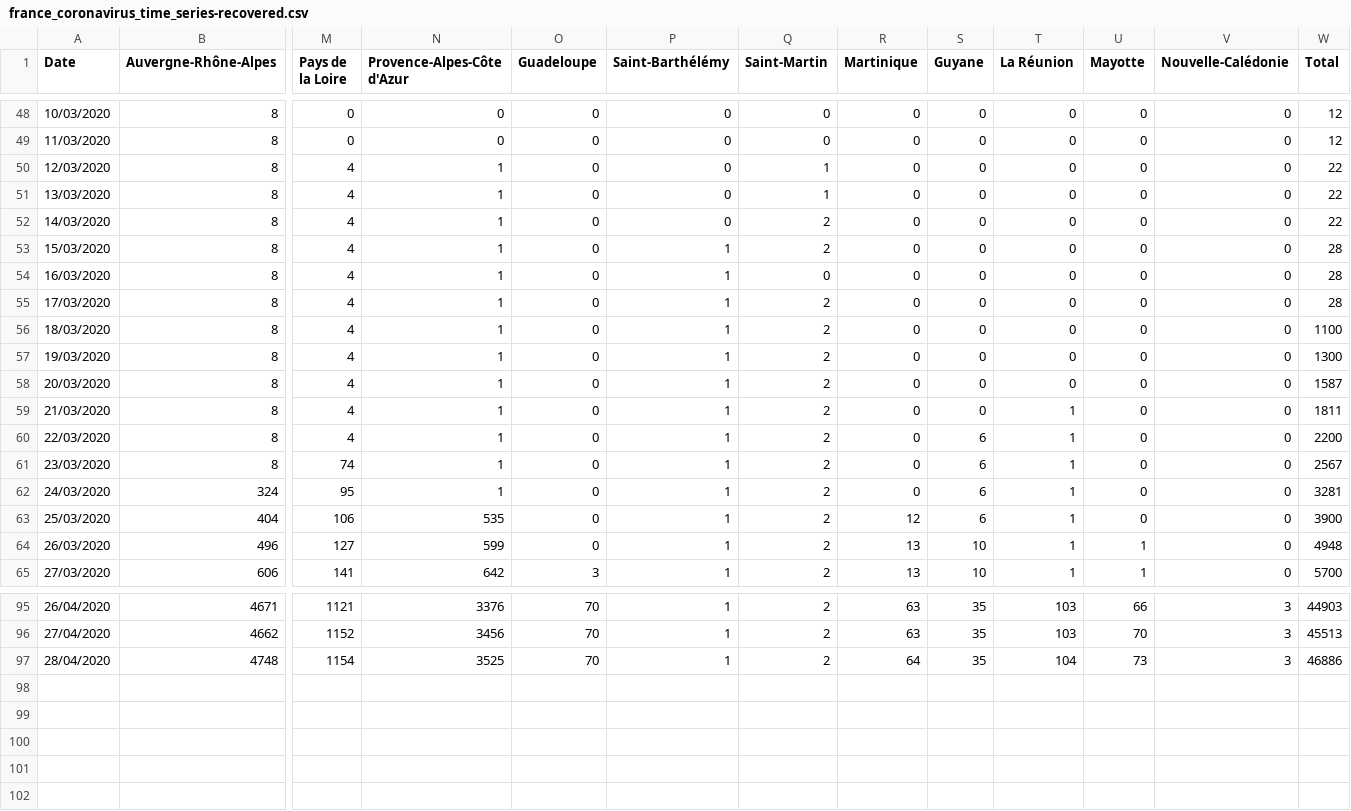
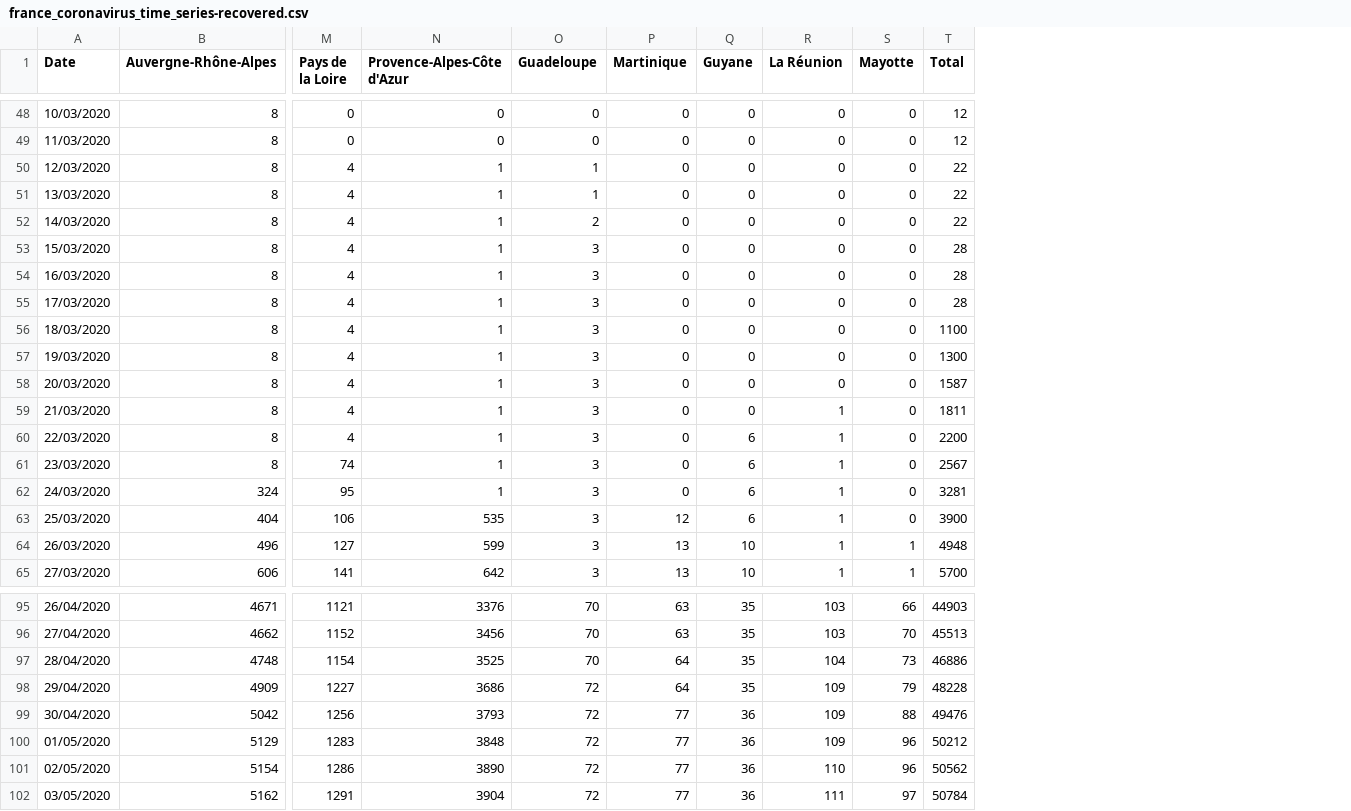
Before and after one commit to cedricguadalupe/FRANCE-COVID-19, a CSV file: france_coronavirus_time_series-recovered.csv, drawn as a sheet; only a part is shown, gaps mark what is left out; removed rows and columns are numbered as before the commit, all else as after; rows hold the shown columns only; the diff names each change by its address in the sheet, - before the commit and + after, or states it on an @@ line.

Commit message:
CGU - Maj Coverered & deaths with geodes 2020-05-04 11h01 + delete regions (saint-barth, saint-martin & nouvelle-caledonie)

```diff
--- a/france_coronavirus_time_series-recovered.csv
+++ b/france_coronavirus_time_series-recovered.csv
-column P (Saint-Barthélémy), rows 48-65: 0 | 0 | 0 | 0 | 0 | 1 | 1 | 1 | 1 | 1 | 1 | 1 | 1 | 1 | 1 | 1 | 1 | 1; rows 95-97: all 1
-column Q (Saint-Martin), rows 48-65: 0 | 0 | 1 | 1 | 2 | 2 | 0 | 2 | 2 | 2 | 2 | 2 | 2 | 2 | 2 | 2 | 2 | 2; rows 95-97: all 2
-column V (Nouvelle-Calédonie), rows 48-65: all 0; rows 95-97: all 3
-O50:O51 (Guadeloupe): 0
+O50:O51 (Guadeloupe): 1
-O52 (Guadeloupe): 0
+O52 (Guadeloupe): 2
-O53:O64 (Guadeloupe): 0
+O53:O64 (Guadeloupe): 3
+row 98: 29/04/2020 | 4909 | 1227 | 3686 | 72 | 64 | 35 | 109 | 79 | 48228
+row 99: 30/04/2020 | 5042 | 1256 | 3793 | 72 | 77 | 36 | 109 | 88 | 49476
+row 100: 01/05/2020 | 5129 | 1283 | 3848 | 72 | 77 | 36 | 109 | 96 | 50212
+row 101: 02/05/2020 | 5154 | 1286 | 3890 | 72 | 77 | 36 | 110 | 96 | 50562
+row 102: 03/05/2020 | 5162 | 1291 | 3904 | 72 | 77 | 36 | 111 | 97 | 50784
```
Also changed, not shown: 1 other file.
